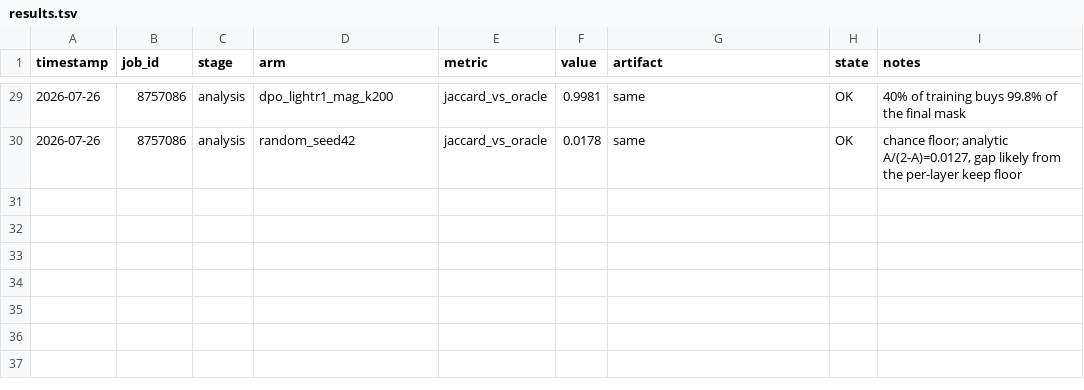
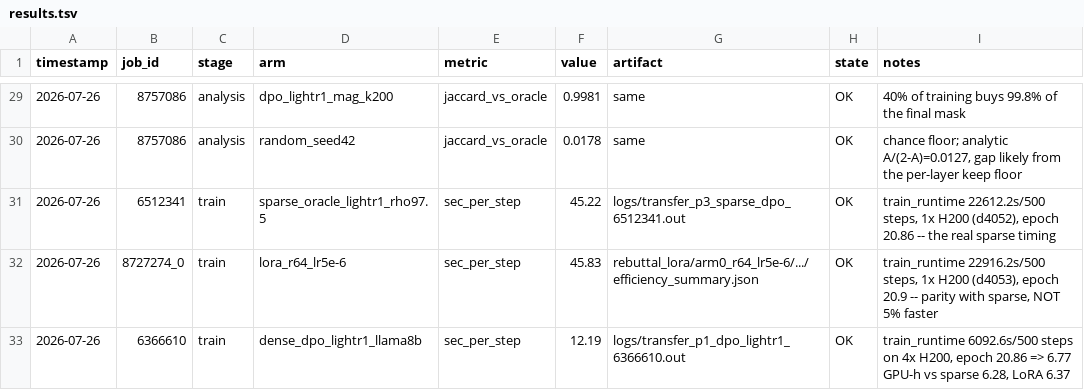
Before and after one commit to ScottBiggs2/Reinforcement-Casino, a TSV file: docs/run_logs/results.tsv, drawn as a sheet; only a part is shown, gaps mark what is left out; the diff names each change by its address in the sheet, - before the commit and + after, or states it on an @@ line.

Commit message:
Correct the sparse-vs-LoRA wall-clock claim: parity, not a 5% loss
The 48.3 s/step attributed to sparse DPO in two rebuttal replies is the LoRA
r=16 smoke run (8725068). Measured from job stdout on identical single-H200
nodes: sparse 45.22 s/step (6512341), LoRA r=64 45.83 (8727274_0). Dense
Light-R1 (6366610) is 12.19 s/step on 4 GPUs, so sparse fits on one GPU where
dense needed four.

```diff
--- a/docs/run_logs/results.tsv
+++ b/docs/run_logs/results.tsv
+row 31: 2026-07-26 | 6512341 | train | sparse_oracle_lightr1_rho97.5 | sec_per_step | 45.22 | logs/transfer_p3_sparse_dpo_6512341.out | OK | train_runtime 22612.2s/500 steps, 1x H200 (d4052), epoch 20.86 -- the real sparse timing
+row 32: 2026-07-26 | 8727274_0 | train | lora_r64_lr5e-6 | sec_per_step | 45.83 | rebuttal_lora/arm0_r64_lr5e-6/.../efficiency_summary.json | OK | train_runtime 22916.2s/500 steps, 1x H200 (d4053), epoch 20.9 -- parity with sparse, NOT 5% faster
+row 33: 2026-07-26 | 6366610 | train | dense_dpo_lightr1_llama8b | sec_per_step | 12.19 | logs/transfer_p1_dpo_lightr1_6366610.out | OK | train_runtime 6092.6s/500 steps on 4x H200, epoch 20.86 => 6.77 GPU-h vs sparse 6.28, LoRA 6.37
```
Also changed, not shown: 1 other file.
